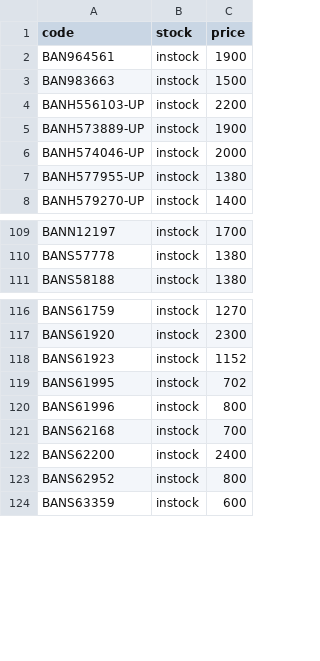
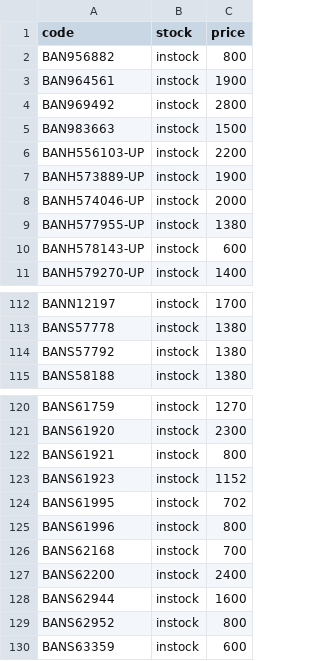
Before and after one commit to vktr107/hlj_price_tracker, a CSV file: saved.csv, drawn as a sheet; only a part is shown, gaps mark what is left out.

```diff
--- a/saved.csv
+++ b/saved.csv
@@ -1,3 +1,5 @@
 code,stock,price
+BAN956882,instock,800
 BAN964561,instock,1900
+BAN969492,instock,2800
 BAN983663,instock,1500
@@ -7,2 +9,3 @@ BANH574046-UP,instock,2000
 BANH577955-UP,instock,1380
+BANH578143-UP,instock,600
 BANH579270-UP,instock,1400
@@ -110,2 +113,3 @@ BANN12197,instock,1700
 BANS57778,instock,1380
+BANS57792,instock,1380
 BANS58188,instock,1380
@@ -117,2 +121,3 @@ BANS61759,instock,1270
 BANS61920,instock,2300
+BANS61921,instock,800
 BANS61923,instock,1152
@@ -122,2 +127,3 @@ BANS62168,instock,700
 BANS62200,instock,2400
+BANS62944,instock,1600
 BANS62952,instock,800
```
